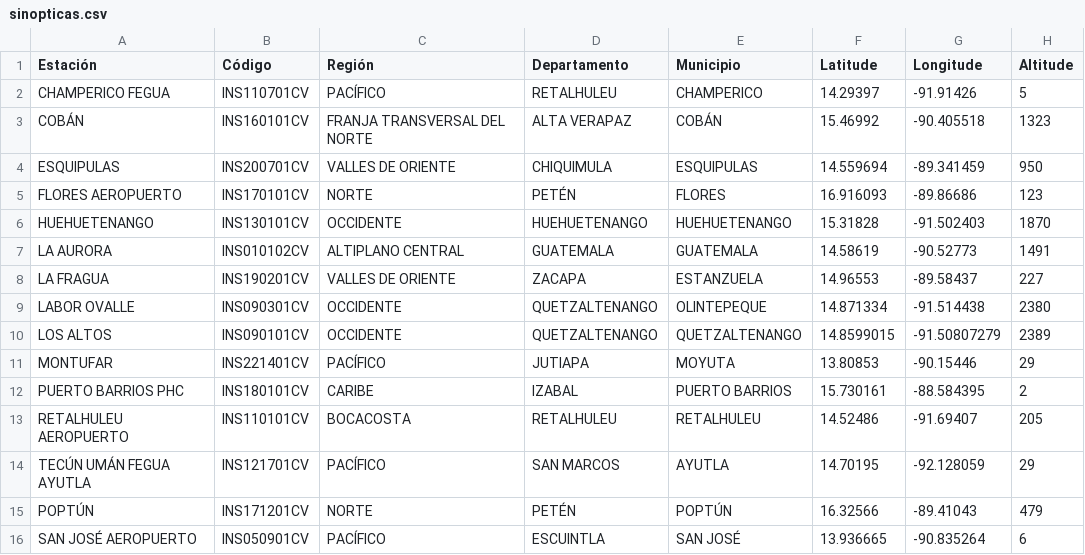
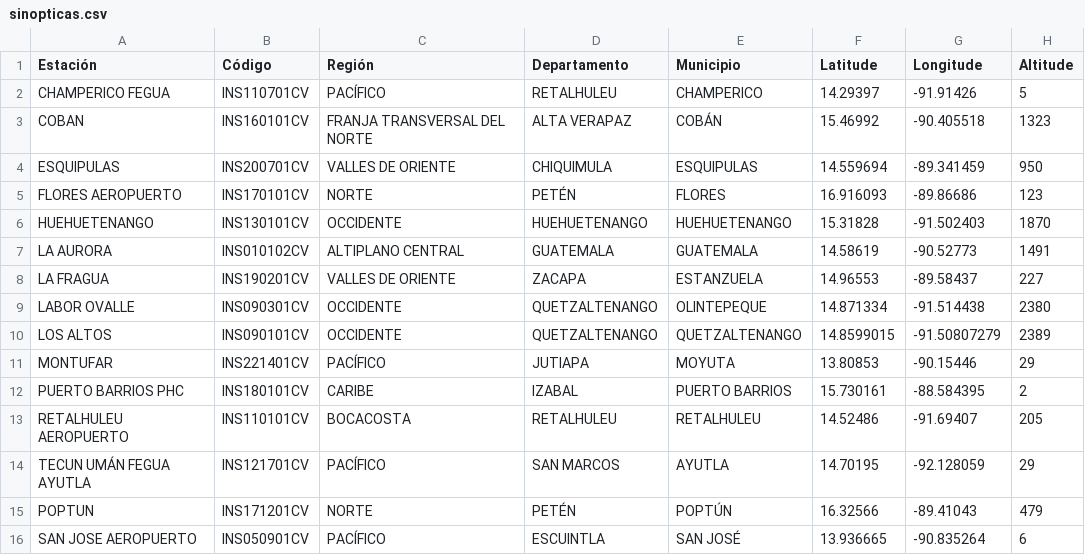
Before and after one commit to Climatologia-INSIVUMEH/Folium_clima, a CSV file: data/sinopticas.csv, drawn as a sheet.

Commit message:
modified:   data/automaticas.csv 	modified:   data/convencionales.csv 	modified:   data/sinopticas.csv 	modified:   estaciones_df.py 	modified:   index.html

```diff
--- a/data/sinopticas.csv
+++ b/data/sinopticas.csv
@@ -2,3 +2,3 @@ Estación,Código,Región,Departamento,Municipio,Latitude,Longitude,Altitude
 CHAMPERICO FEGUA,INS110701CV,PACÍFICO,RETALHULEU,CHAMPERICO,14.29397,-91.91426,5
-COBÁN,INS160101CV,FRANJA TRANSVERSAL DEL NORTE,ALTA VERAPAZ,COBÁN,15.46992,-90.405518,1323
+COBAN,INS160101CV,FRANJA TRANSVERSAL DEL NORTE,ALTA VERAPAZ,COBÁN,15.46992,-90.405518,1323
 ESQUIPULAS,INS200701CV,VALLES DE ORIENTE,CHIQUIMULA,ESQUIPULAS,14.559694,-89.341459,950
@@ -13,4 +13,4 @@ PUERTO BARRIOS PHC,INS180101CV,CARIBE,IZABAL,PUERTO BARRIOS,15.730161,-88.584395
 RETALHULEU AEROPUERTO,INS110101CV,BOCACOSTA,RETALHULEU,RETALHULEU,14.52486,-91.69407,205
-TECÚN UMÁN FEGUA AYUTLA,INS121701CV,PACÍFICO,SAN MARCOS,AYUTLA,14.70195,-92.128059,29
-POPTÚN,INS171201CV,NORTE,PETÉN,POPTÚN,16.32566,-89.41043,479
-SAN JOSÉ AEROPUERTO,INS050901CV,PACÍFICO,ESCUINTLA,SAN JOSÉ,13.936665,-90.835264,6
+TECUN UMÁN FEGUA AYUTLA,INS121701CV,PACÍFICO,SAN MARCOS,AYUTLA,14.70195,-92.128059,29
+POPTUN,INS171201CV,NORTE,PETÉN,POPTÚN,16.32566,-89.41043,479
+SAN JOSE AEROPUERTO,INS050901CV,PACÍFICO,ESCUINTLA,SAN JOSÉ,13.936665,-90.835264,6
```
Also changed, not shown: data/automaticas.csv, data/convencionales.csv, 2 other files.
